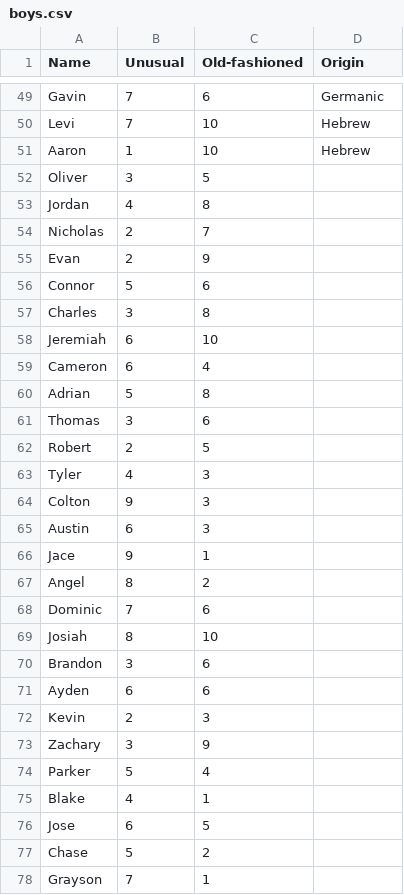
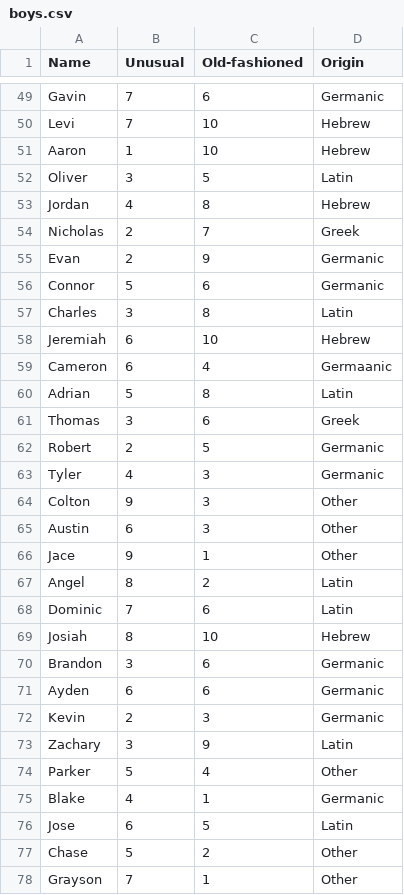
Before and after one commit to annabelleg/APCSProject, a CSV file: boys.csv, drawn as a sheet; only a part is shown, gaps mark what is left out; the diff covers the shown part only.

Commit message:
Update boys.csv

```diff
--- a/boys.csv
+++ b/boys.csv
@@ -51,28 +51,28 @@ Levi, 7, 10, Hebrew
 Aaron, 1, 10, Hebrew
-Oliver, 3, 5,
-Jordan, 4, 8,
-Nicholas, 2, 7,
-Evan, 2, 9,
-Connor, 5, 6,
-Charles, 3, 8,
-Jeremiah, 6, 10,
-Cameron, 6, 4,
-Adrian, 5, 8,
-Thomas, 3, 6,
-Robert, 2, 5,
-Tyler, 4, 3,
-Colton, 9, 3,
-Austin, 6, 3,
-Jace, 9, 1,
-Angel, 8, 2,
-Dominic, 7, 6,
-Josiah, 8, 10,
-Brandon, 3, 6,
-Ayden, 6, 6,
-Kevin, 2, 3,
-Zachary, 3, 9,
-Parker, 5, 4,
-Blake, 4, 1,
-Jose, 6, 5,
-Chase, 5, 2,
-Grayson, 7, 1,
+Oliver, 3, 5, Latin
+Jordan, 4, 8, Hebrew
+Nicholas, 2, 7, Greek
+Evan, 2, 9, Germanic
+Connor, 5, 6, Germanic
+Charles, 3, 8, Latin
+Jeremiah, 6, 10, Hebrew
+Cameron, 6, 4, Germaanic
+Adrian, 5, 8, Latin
+Thomas, 3, 6, Greek
+Robert, 2, 5, Germanic
+Tyler, 4, 3, Germanic
+Colton, 9, 3, Other
+Austin, 6, 3, Other
+Jace, 9, 1, Other
+Angel, 8, 2, Latin
+Dominic, 7, 6, Latin
+Josiah, 8, 10, Hebrew
+Brandon, 3, 6, Germanic
+Ayden, 6, 6, Germanic
+Kevin, 2, 3, Germanic
+Zachary, 3, 9, Latin
+Parker, 5, 4, Other
+Blake, 4, 1, Germanic
+Jose, 6, 5, Latin
+Chase, 5, 2, Other
+Grayson, 7, 1, Other
```
Also changed, not shown: 2 edited cells elsewhere in this file.
